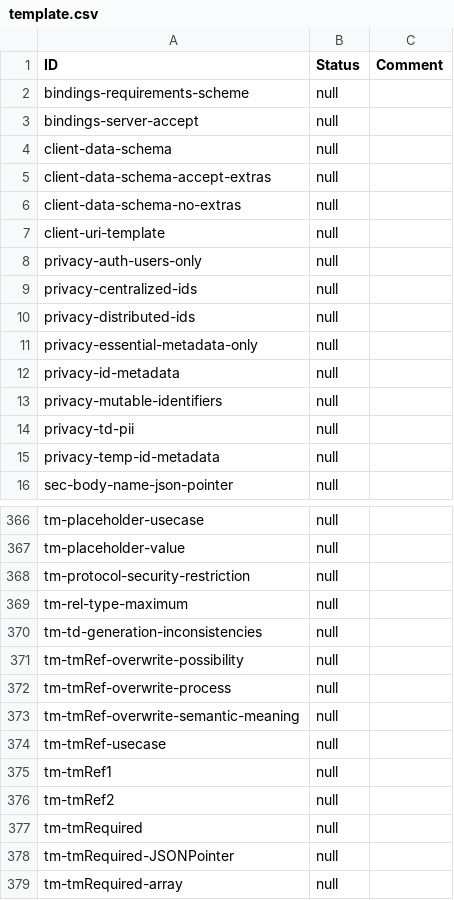
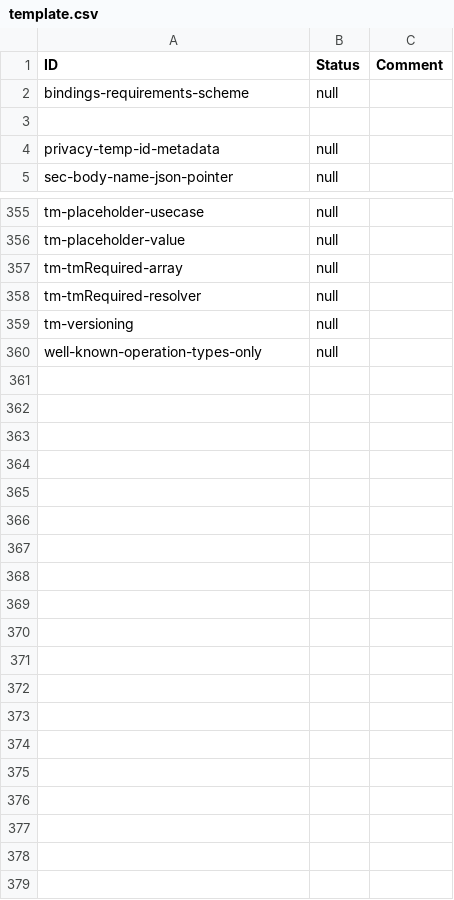
Before and after one commit to egekorkan/wot-thing-description, a CSV file: testing/inputs/results/template.csv, drawn as a sheet; only a part is shown, gaps mark what is left out; the shorter side is filled out with more unchanged rows.

Commit message:
remove some assertions

```diff
--- a/testing/inputs/results/template.csv
+++ b/testing/inputs/results/template.csv
@@ -2,14 +2,3 @@
 "bindings-requirements-scheme","null",
-"bindings-server-accept","null",
-"client-data-schema","null",
-"client-data-schema-accept-extras","null",
-"client-data-schema-no-extras","null",
-"client-uri-template","null",
-"privacy-auth-users-only","null",
-"privacy-centralized-ids","null",
-"privacy-distributed-ids","null",
-"privacy-essential-metadata-only","null",
-"privacy-id-metadata","null",
-"privacy-mutable-identifiers","null",
-"privacy-td-pii","null",
+
 "privacy-temp-id-metadata","null",
@@ -367,13 +356,2 @@
 "tm-placeholder-value","null",
-"tm-protocol-security-restriction","null",
-"tm-rel-type-maximum","null",
-"tm-td-generation-inconsistencies","null",
-"tm-tmRef-overwrite-possibility","null",
-"tm-tmRef-overwrite-process","null",
-"tm-tmRef-overwrite-semantic-meaning","null",
-"tm-tmRef-usecase","null",
-"tm-tmRef1","null",
-"tm-tmRef2","null",
-"tm-tmRequired","null",
-"tm-tmRequired-JSONPointer","null",
 "tm-tmRequired-array","null",
```
